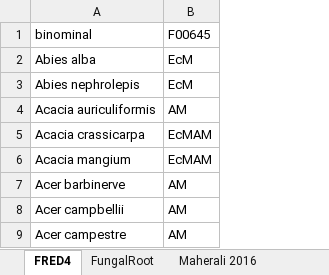
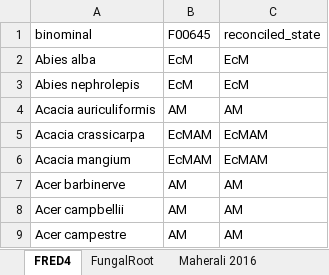
Before and after one commit to anoban/wsu, an Excel workbook: data/chapter2/FRED/subsets/species.xlsx, sheet FRED4, drawn as a sheet; only a part is shown; values as stored, in another font and other column widths than the file's, no borders; conditional formats and table styles not drawn; the diff names each change by its address in the sheet, - before the commit and + after, or states it on an @@ line.

Commit message:
modified:   data/chapter2/FRED/subsets/species.xlsx 	modified:   notebooks/chapter_02/paper-draft.ipynb

```diff
--- a/data/chapter2/FRED/subsets/species.xlsx (sheet FRED4)
+++ b/data/chapter2/FRED/subsets/species.xlsx (sheet FRED4)
+column C (reconciled_state), rows 2-9: EcM | EcM | AM | EcMAM | EcMAM | AM | AM | AM
```
Also changed, not shown: sheet FungalRoot, 1 other file.
